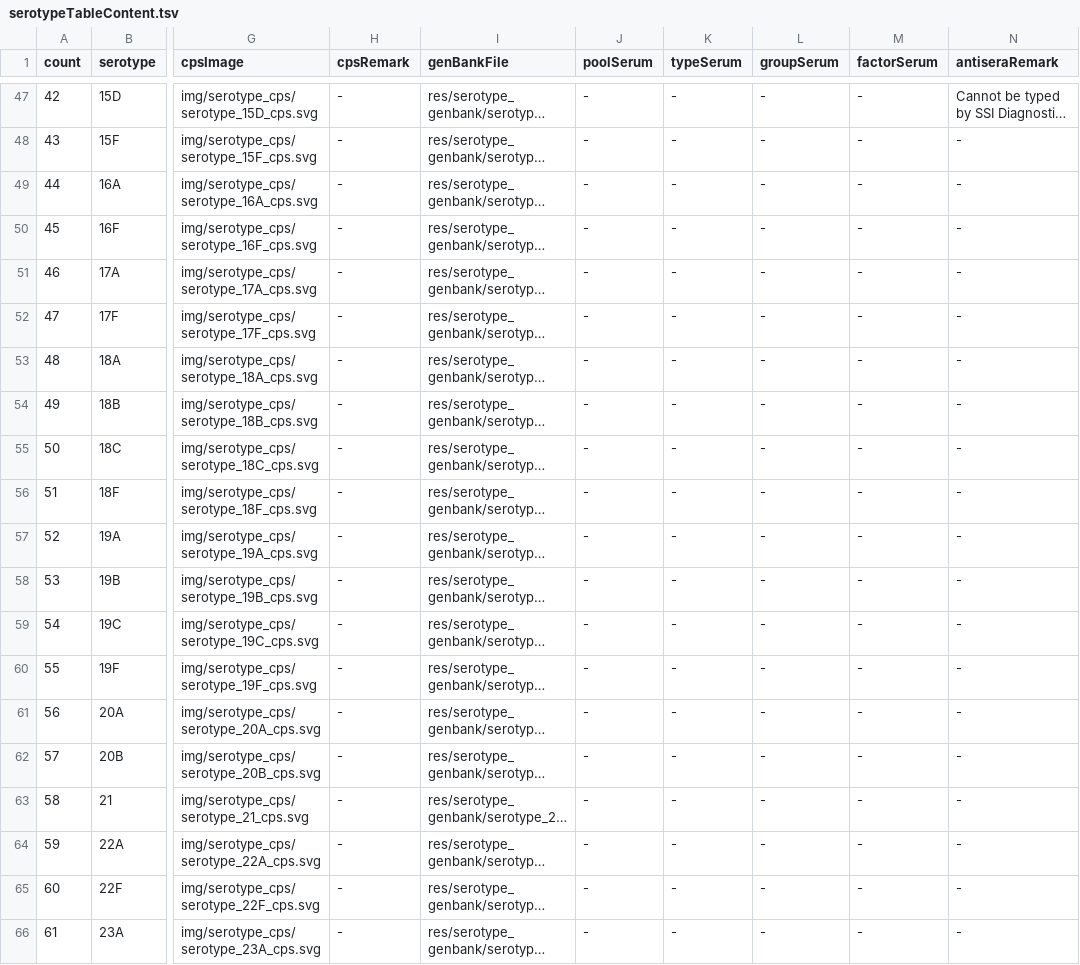
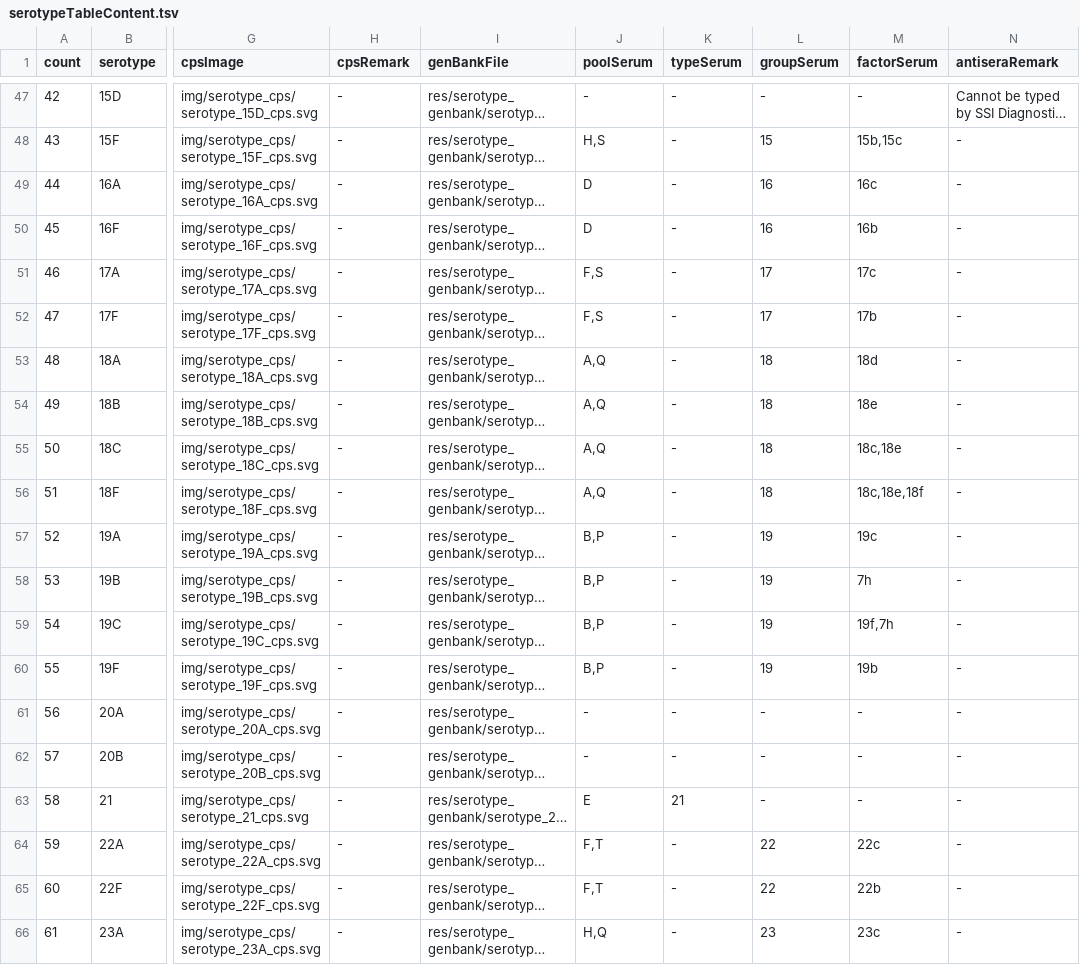
Before and after one commit to sanger-bentley-group/gps-project-website-react, a TSV file: src/content/serotypeTableContent.tsv, drawn as a sheet; only a part is shown, gaps mark what is left out; long unchanged cells end in …; the diff covers the shown part only; the diff names each change by its address in the sheet, - before the commit and + after, or states it on an @@ line.

```diff
--- a/src/content/serotypeTableContent.tsv
+++ b/src/content/serotypeTableContent.tsv
-J48 (poolSerum): -
+J48 (poolSerum): H,S
-L48 (groupSerum): -
+L48 (groupSerum): 15
-M48 (factorSerum): -
+M48 (factorSerum): 15b,15c
-J49:J50 (poolSerum): -
+J49:J50 (poolSerum): D
-L49:L50 (groupSerum): -
+L49:L50 (groupSerum): 16
-M49 (factorSerum): -
+M49 (factorSerum): 16c
-M50 (factorSerum): -
+M50 (factorSerum): 16b
-J51:J52 (poolSerum): -
+J51:J52 (poolSerum): F,S
-L51:L52 (groupSerum): -
+L51:L52 (groupSerum): 17
-M51 (factorSerum): -
+M51 (factorSerum): 17c
-M52 (factorSerum): -
+M52 (factorSerum): 17b
-J53:J56 (poolSerum): -
+J53:J56 (poolSerum): A,Q
-L53:L56 (groupSerum): -
+L53:L56 (groupSerum): 18
-M53 (factorSerum): -
+M53 (factorSerum): 18d
-M54 (factorSerum): -
+M54 (factorSerum): 18e
-M55 (factorSerum): -
+M55 (factorSerum): 18c,18e
-M56 (factorSerum): -
+M56 (factorSerum): 18c,18e,18f
-J57:J60 (poolSerum): -
+J57:J60 (poolSerum): B,P
-L57:L60 (groupSerum): -
+L57:L60 (groupSerum): 19
-M57 (factorSerum): -
+M57 (factorSerum): 19c
-M58 (factorSerum): -
+M58 (factorSerum): 7h
-M59 (factorSerum): -
+M59 (factorSerum): 19f,7h
-M60 (factorSerum): -
+M60 (factorSerum): 19b
-J63 (poolSerum): -
+J63 (poolSerum): E
-K63 (typeSerum): -
+K63 (typeSerum): 21
-J64:J65 (poolSerum): -
+J64:J65 (poolSerum): F,T
-L64:L65 (groupSerum): -
+L64:L65 (groupSerum): 22
-M64 (factorSerum): -
+M64 (factorSerum): 22c
-M65 (factorSerum): -
+M65 (factorSerum): 22b
-J66 (poolSerum): -
+J66 (poolSerum): H,Q
-L66 (groupSerum): -
+L66 (groupSerum): 23
-M66 (factorSerum): -
+M66 (factorSerum): 23c
```
Also changed, not shown: 149 edited cells elsewhere in this file.
